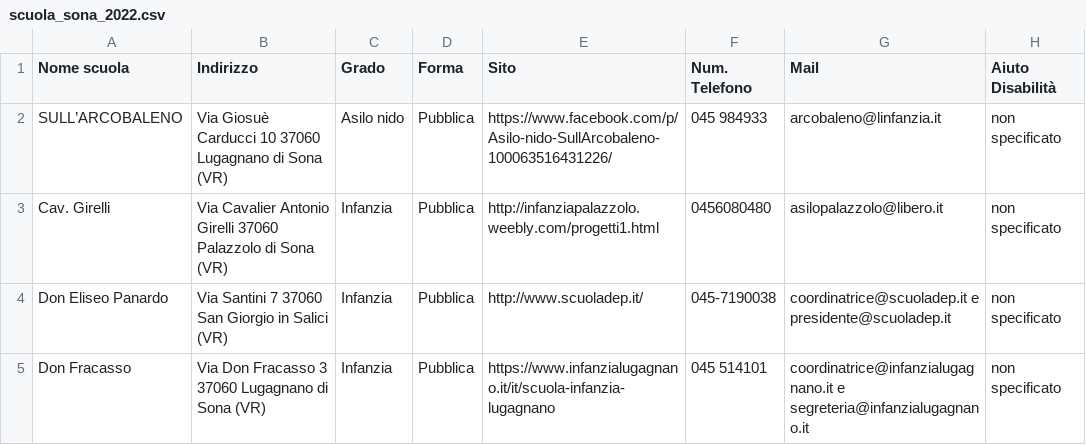
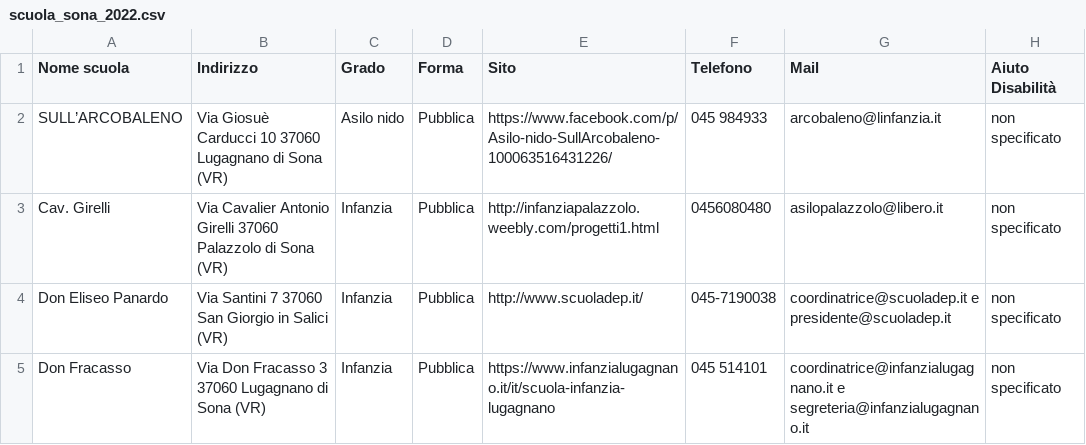
Before and after one commit to Merrick3/3Scuole, a CSV file: 3Scuole-main/data/scuola_sona_2022.csv, drawn as a sheet; only a part is shown.

Commit message:
Update scuola_sona_2022.csv

```diff
--- a/3Scuole-main/data/scuola_sona_2022.csv
+++ b/3Scuole-main/data/scuola_sona_2022.csv
@@ -1,2 +1,2 @@
-Nome scuola,Indirizzo,Grado,Forma,Sito,Num. Telefono,Mail,Aiuto Disabilità
+Nome scuola,Indirizzo,Grado,Forma,Sito,Telefono,Mail,Aiuto Disabilità
 SULL’ARCOBALENO,Via Giosuè Carducci 10 37060 Lugagnano di Sona (VR),Asilo nido,Pubblica,https://www.facebook.com/p/Asilo-nido-SullArcobaleno-100063516431226/ ,045 984933,arcobaleno@linfanzia.it,non specificato
```
